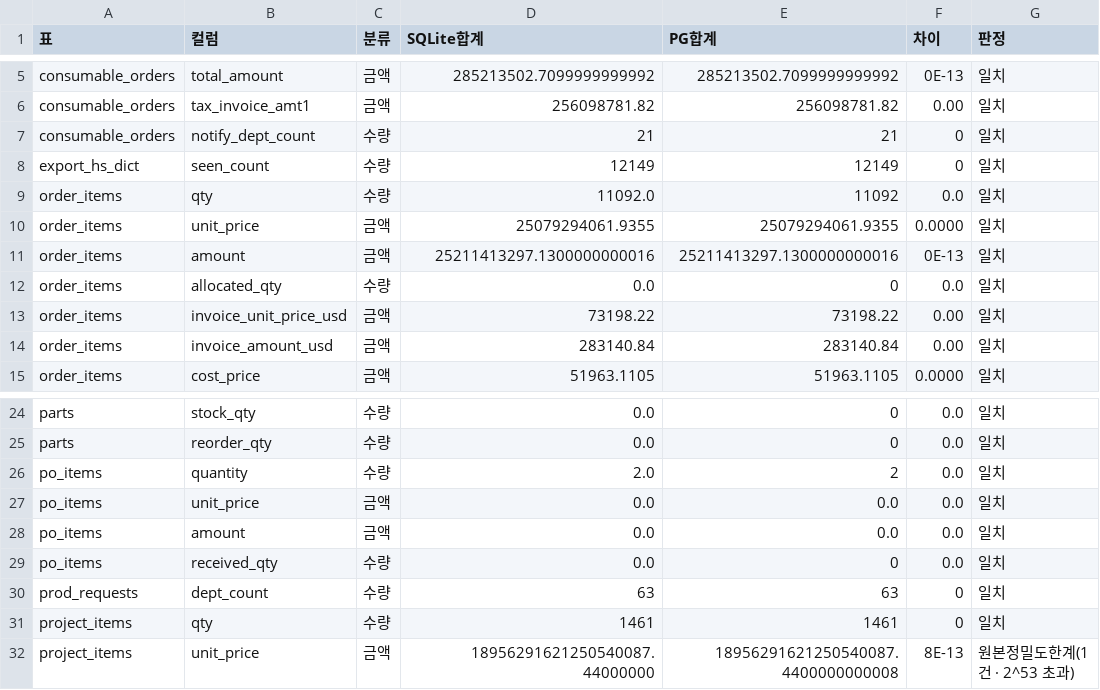
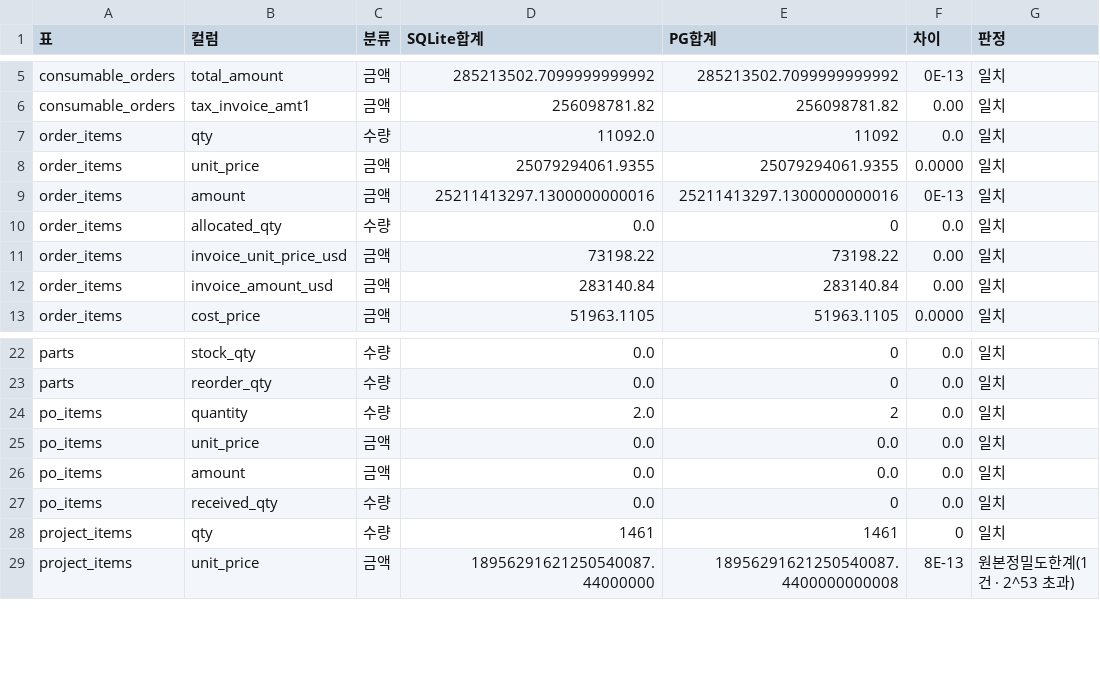
Before and after one commit to top00151-commits/claude_code, a CSV file: KNK업무시스템구축/01_HAIST_WORKS/deploy/wp02_migration/results/sums.csv, drawn as a sheet; only a part is shown, gaps mark what is left out; the diff names each change by its address in the sheet, - before the commit and + after, or states it on an @@ line.

```diff
--- a/KNK업무시스템구축/01_HAIST_WORKS/deploy/wp02_migration/results/sums.csv
+++ b/KNK업무시스템구축/01_HAIST_WORKS/deploy/wp02_migration/results/sums.csv
-row 7: consumable_orders | notify_dept_count | 수량 | 21 | 21 | 0 | 일치
-row 8: export_hs_dict | seen_count | 수량 | 12149 | 12149 | 0 | 일치
-row 30: prod_requests | dept_count | 수량 | 63 | 63 | 0 | 일치
```
Also changed, not shown: KNK업무시스템구축/01_HAIST_WORKS/deploy/wp02_migration/results/summary.csv, KNK업무시스템구축/01_HAIST_WORKS/deploy/wp02_migration/results/type_mapping.csv, 5 other files.
